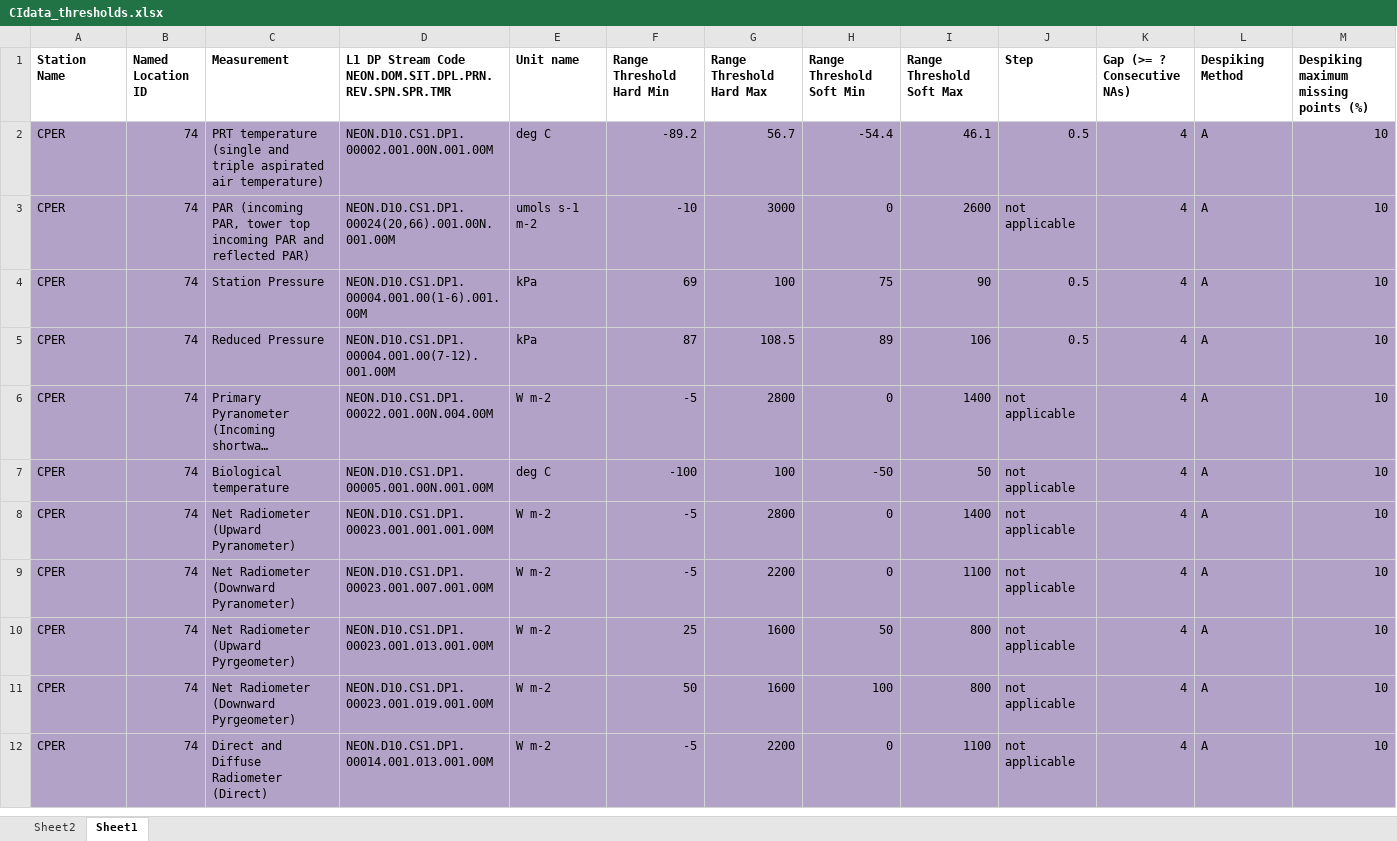
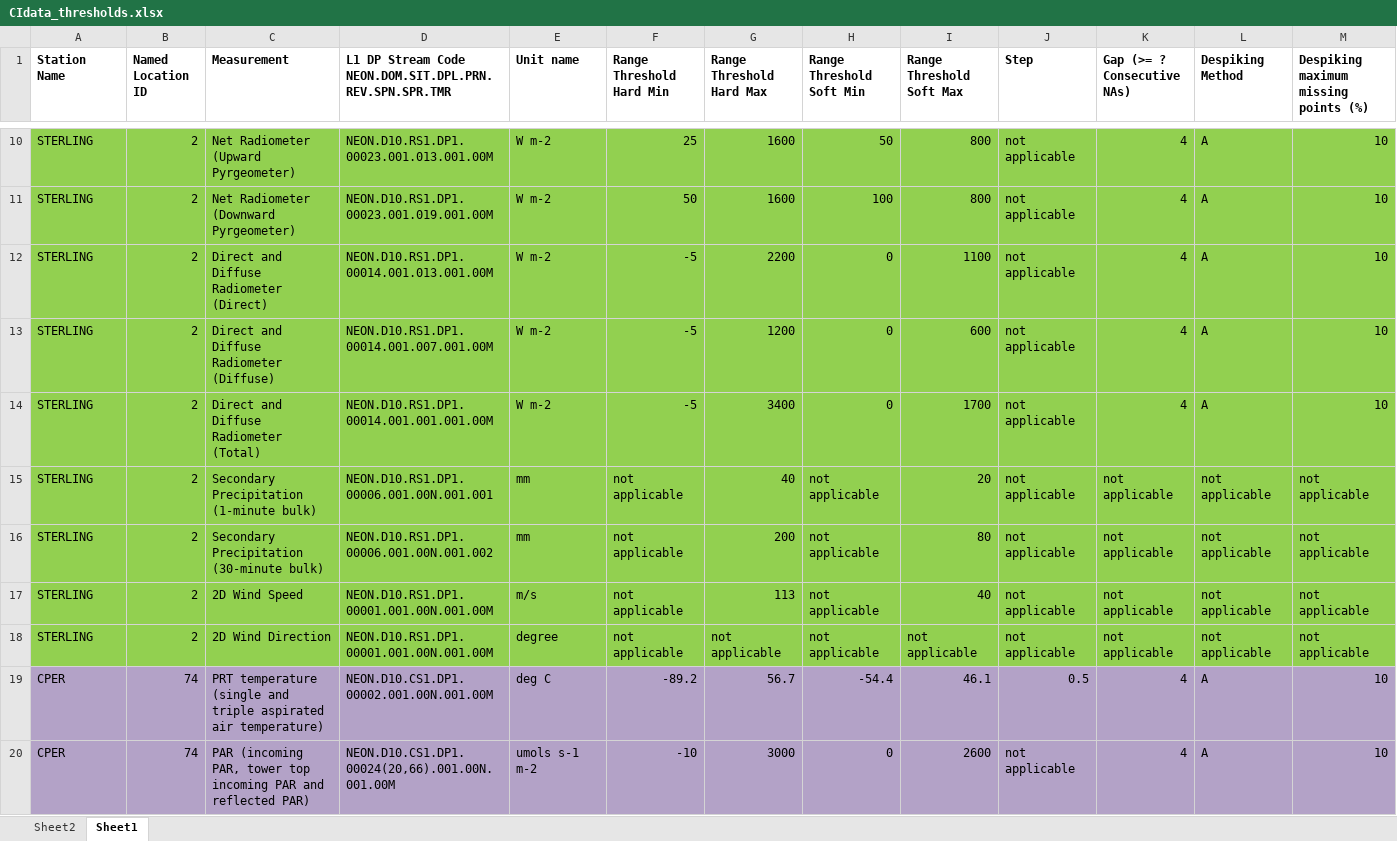
Before and after one commit to smithderek/test, an Excel workbook: thresholds/CIdata_thresholds.xlsx, sheet Sheet1, drawn as a sheet; only a part is shown, gaps mark what is left out; the shorter side is filled out with more unchanged rows; long unchanged cells end in …; values as stored, in another font and other column widths than the file's, no borders; rows hold the shown columns only; the diff covers the shown part only; the diff names each change by its address in the sheet, - before the commit and + after, or states it on an @@ line.

Commit message:
back to original format

```diff
--- a/thresholds/CIdata_thresholds.xlsx (sheet Sheet1)
+++ b/thresholds/CIdata_thresholds.xlsx (sheet Sheet1)
+row 10: STERLING | 2 | Net Radiometer (Upward Pyrgeometer) | NEON.D10.RS1.DP1.00023.001.013.001.00M | W m-2 | 25 | 1600 | 50 | 800 | not applicable | 4 | A | 10
+row 11: STERLING | 2 | Net Radiometer (Downward Pyrgeometer) | NEON.D10.RS1.DP1.00023.001.019.001.00M | W m-2 | 50 | 1600 | 100 | 800 | not applicable | 4 | A | 10
+row 12: STERLING | 2 | Direct and Diffuse Radiometer (Direct) | NEON.D10.RS1.DP1.00014.001.013.001.00M | W m-2 | -5 | 2200 | 0 | 1100 | not applicable | 4 | A | 10
+row 13: STERLING | 2 | Direct and Diffuse Radiometer (Diffuse) | NEON.D10.RS1.DP1.00014.001.007.001.00M | W m-2 | -5 | 1200 | 0 | 600 | not applicable | 4 | A | 10
+row 14: STERLING | 2 | Direct and Diffuse Radiometer (Total) | NEON.D10.RS1.DP1.00014.001.001.001.00M | W m-2 | -5 | 3400 | 0 | 1700 | not applicable | 4 | A | 10
+row 15: STERLING | 2 | Secondary Precipitation (1-minute bulk) | NEON.D10.RS1.DP1.00006.001.00N.001.001 | mm | not applicable | 40 | not applicable | 20 | not applicable | not applicable | not applicable | not applicable
+row 16: STERLING | 2 | Secondary Precipitation (30-minute bulk) | NEON.D10.RS1.DP1.00006.001.00N.001.002 | mm | not applicable | 200 | not applicable | 80 | not applicable | not applicable | not applicable | not applicable
+row 17: STERLING | 2 | 2D Wind Speed | NEON.D10.RS1.DP1.00001.001.00N.001.00M | m/s | not applicable | 113 | not applicable | 40 | not applicable | not applicable | not applicable | not applicable
+row 18: STERLING | 2 | 2D Wind Direction | NEON.D10.RS1.DP1.00001.001.00N.001.00M | degree | not applicable | not applicable | not applicable | not applicable | not applicable | not applicable | not applicable | not applicable
```
Also changed, not shown: 8 added rows elsewhere in this sheet.
